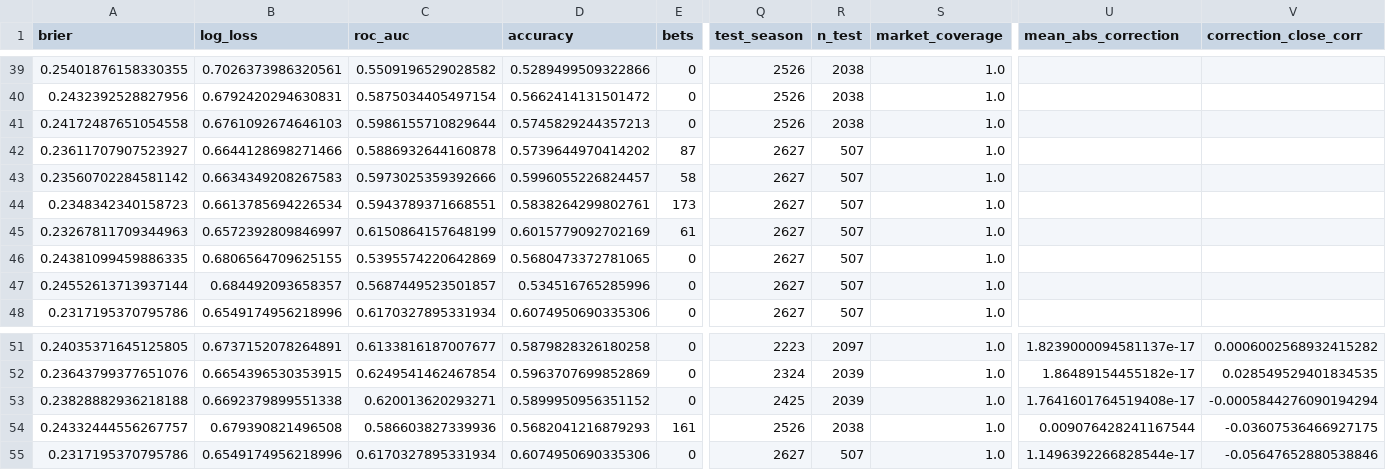
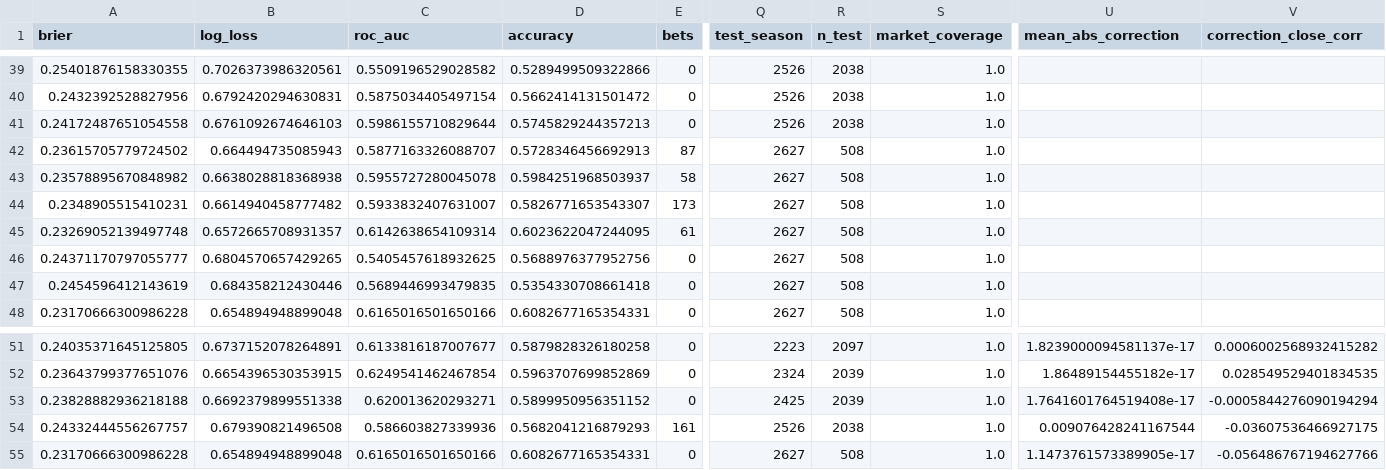
Before and after one commit to jimmybusML/quant-runner, a CSV file: research/m3/results/latest_v4_original_metrics.csv, drawn as a sheet; only a part is shown, gaps mark what is left out; the diff covers the shown part only; the diff names each change by its address in the sheet, - before the commit and + after, or states it on an @@ line.

```diff
--- a/research/m3/results/latest_v4_original_metrics.csv
+++ b/research/m3/results/latest_v4_original_metrics.csv
-A42 (brier): 0.23611707907523927
+A42 (brier): 0.23615705779724502
-B42 (log_loss): 0.6644128698271466
+B42 (log_loss): 0.664494735085943
-C42 (roc_auc): 0.5886932644160878
+C42 (roc_auc): 0.5877163326088707
-D42 (accuracy): 0.5739644970414202
+D42 (accuracy): 0.5728346456692913
-R42:R48 (n_test): 507
+R42:R48 (n_test): 508
-A43 (brier): 0.23560702284581142
+A43 (brier): 0.23578895670848982
-B43 (log_loss): 0.6634349208267583
+B43 (log_loss): 0.6638028818368938
-C43 (roc_auc): 0.5973025359392666
+C43 (roc_auc): 0.5955727280045078
-D43 (accuracy): 0.5996055226824457
+D43 (accuracy): 0.5984251968503937
-A44 (brier): 0.2348342340158723
+A44 (brier): 0.2348905515410231
-B44 (log_loss): 0.6613785694226534
+B44 (log_loss): 0.6614940458777482
-C44 (roc_auc): 0.5943789371668551
+C44 (roc_auc): 0.5933832407631007
-D44 (accuracy): 0.5838264299802761
+D44 (accuracy): 0.5826771653543307
-A45 (brier): 0.23267811709344963
+A45 (brier): 0.23269052139497748
-B45 (log_loss): 0.6572392809846997
+B45 (log_loss): 0.6572665708931357
-C45 (roc_auc): 0.6150864157648199
+C45 (roc_auc): 0.6142638654109314
-D45 (accuracy): 0.6015779092702169
+D45 (accuracy): 0.6023622047244095
-A46 (brier): 0.24381099459886335
+A46 (brier): 0.24371170797055777
-B46 (log_loss): 0.6806564709625155
+B46 (log_loss): 0.6804570657429265
-C46 (roc_auc): 0.5395574220642869
+C46 (roc_auc): 0.5405457618932625
-D46 (accuracy): 0.5680473372781065
+D46 (accuracy): 0.5688976377952756
-A47 (brier): 0.24552613713937144
+A47 (brier): 0.2454596412143619
-B47 (log_loss): 0.684492093658357
+B47 (log_loss): 0.684358212430446
-C47 (roc_auc): 0.5687449523501857
+C47 (roc_auc): 0.5689446993479835
-D47 (accuracy): 0.534516765285996
+D47 (accuracy): 0.5354330708661418
-A48 (brier): 0.2317195370795786
+A48 (brier): 0.23170666300986228
-B48 (log_loss): 0.6549174956218996
+B48 (log_loss): 0.654894948899048
-C48 (roc_auc): 0.6170327895331934
+C48 (roc_auc): 0.6165016501650166
-D48 (accuracy): 0.6074950690335306
+D48 (accuracy): 0.6082677165354331
-A55 (brier): 0.2317195370795786
+A55 (brier): 0.23170666300986228
-B55 (log_loss): 0.6549174956218996
+B55 (log_loss): 0.654894948899048
-C55 (roc_auc): 0.6170327895331934
+C55 (roc_auc): 0.6165016501650166
-D55 (accuracy): 0.6074950690335306
+D55 (accuracy): 0.6082677165354331
-R55 (n_test): 507
+R55 (n_test): 508
-U55 (mean_abs_correction): 1.1496392266828544e-17
+U55 (mean_abs_correction): 1.1473761573389905e-17
-V55 (correction_close_corr): -0.05647652880538846
+V55 (correction_close_corr): -0.056486767194627766
```
Also changed, not shown: 5 edited cells elsewhere in this file, 13 other files.
